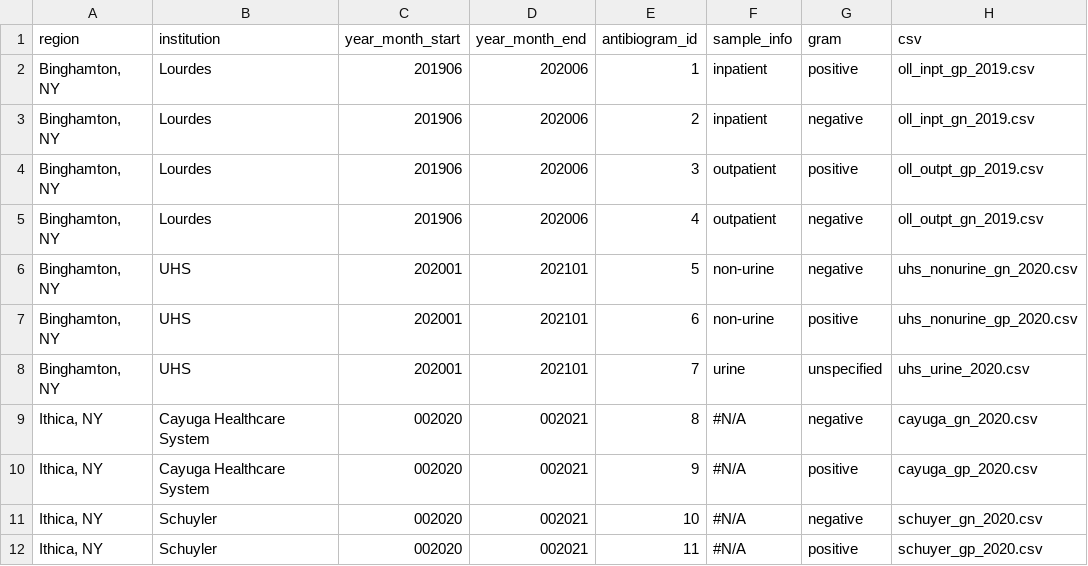
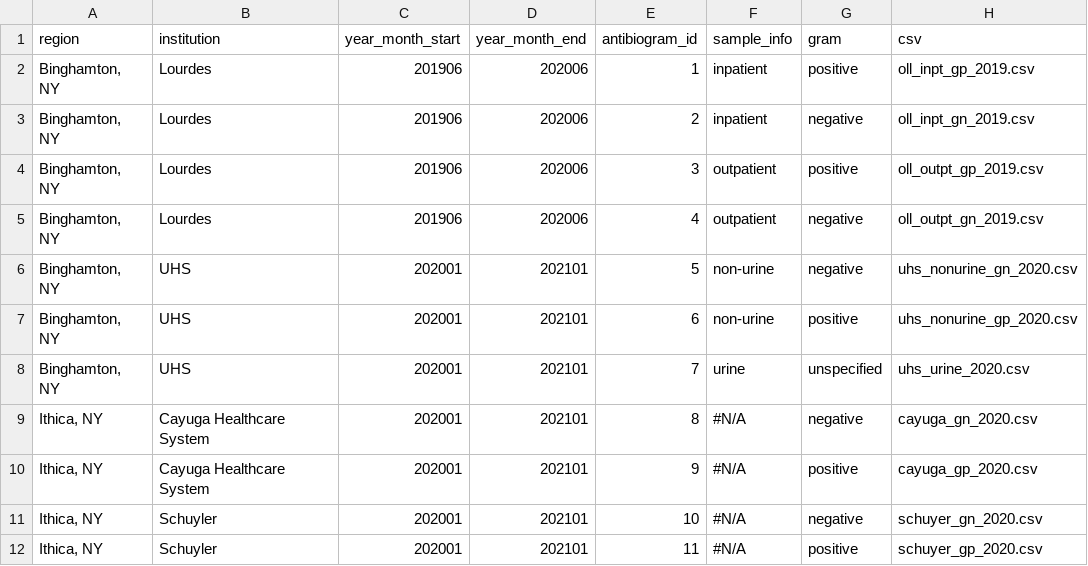
Before and after one commit to samchencode/bugs-and-drugs, a CSV file: src/data/atlas.csv, drawn as a sheet.

Commit message:
fix: YYYYmm date format

```diff
--- a/src/data/atlas.csv
+++ b/src/data/atlas.csv
@@ -8,5 +8,5 @@
 "Binghamton, NY",UHS,202001,202101,7,urine,unspecified,uhs_urine_2020.csv
-"Ithica, NY",Cayuga Healthcare System,002020,002021,8,#N/A,negative,cayuga_gn_2020.csv
-"Ithica, NY",Cayuga Healthcare System,002020,002021,9,#N/A,positive,cayuga_gp_2020.csv
-"Ithica, NY",Schuyler,002020,002021,10,#N/A,negative,schuyer_gn_2020.csv
-"Ithica, NY",Schuyler,002020,002021,11,#N/A,positive,schuyer_gp_2020.csv
+"Ithica, NY",Cayuga Healthcare System,202001,202101,8,#N/A,negative,cayuga_gn_2020.csv
+"Ithica, NY",Cayuga Healthcare System,202001,202101,9,#N/A,positive,cayuga_gp_2020.csv
+"Ithica, NY",Schuyler,202001,202101,10,#N/A,negative,schuyer_gn_2020.csv
+"Ithica, NY",Schuyler,202001,202101,11,#N/A,positive,schuyer_gp_2020.csv
```
